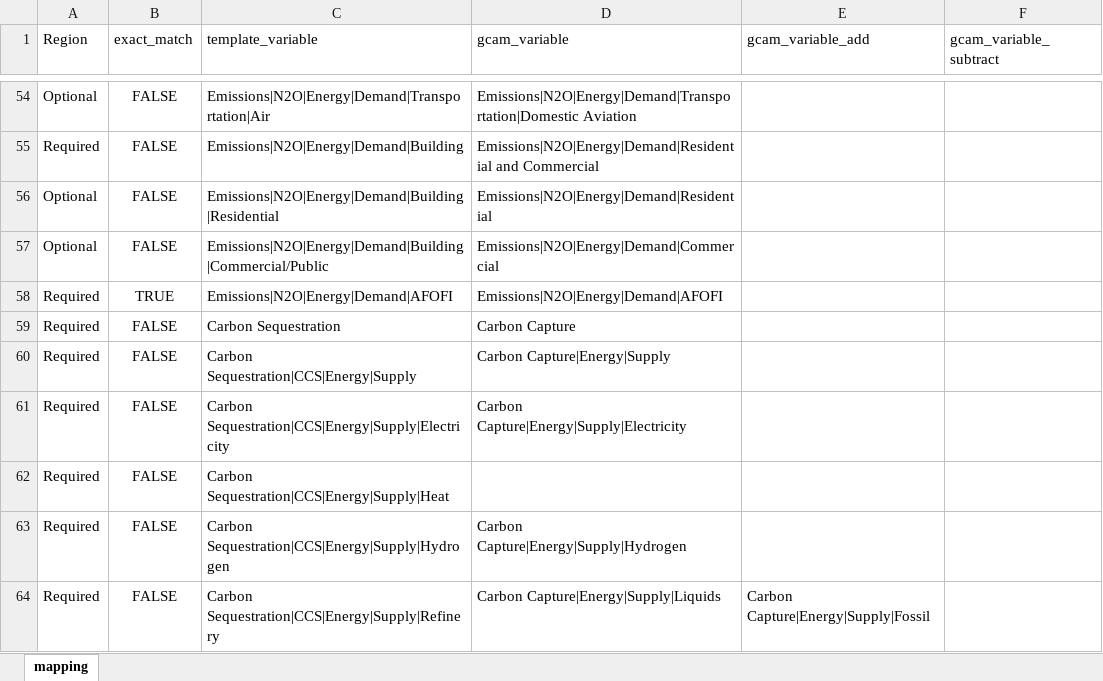
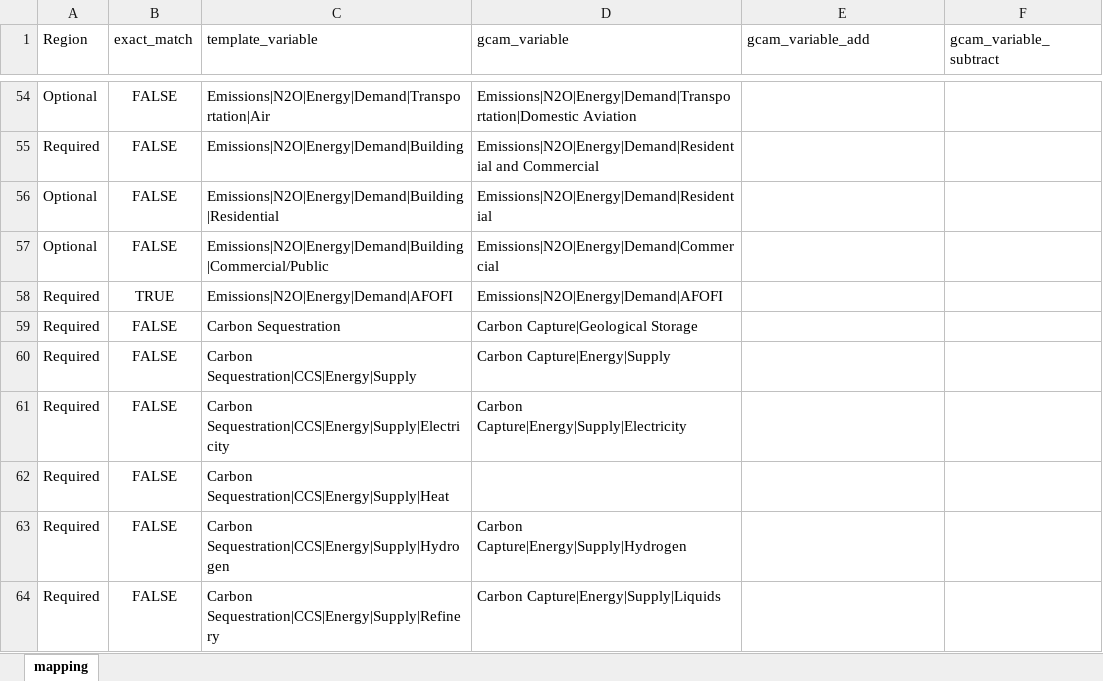
Before and after one commit to GCAM-KAIST/gcamreport-kaist, an Excel workbook: kaist/kmip/template/kmip_gcam_mapping_template.xlsx, sheet mapping, drawn as a sheet; only a part is shown, gaps mark what is left out; values as stored, in another font and other column widths than the file's, no borders; the diff covers the shown part only; the diff names each change by its address in the sheet, - before the commit and + after, or states it on an @@ line.

Commit message:
KMIP: report hybrid vehicles and CCS without feedstock carbon
Carbon Sequestration rows: gcamreport puts feedstock carbon (carbon kept in
plastics) into Carbon Capture, so KMIP Carbon Sequestration and its Chemicals
and Other Sector rows showed about 120 Mt CO2 already in 2020. New module b8
adds Carbon Capture|Geological Storage|Energy|Demand[|Industry|*] from the
CO2 sequestration query (only technologies that store CO2 underground), and
the mapping now uses these rows and Carbon Capture|Geological Storage for the
total. Cement CCS goes to Non-Metallic Minerals. The Refinery row no longer
adds Carbon Capture|Energy|Supply|Fossil (double count).

HEV rows: GCAM has no plug-in hybrids and gcamreport puts Hybrid Liquids into
Internal Combustion, so HEV was always 0. New module b7 adds |Hybrid Energy
Service rows for LDV and Truck before b4; the mapping uses them for HEV and
subtracts them from ICEV. MHDV FCEV is mapped and converted by b4.

```diff
--- a/kaist/kmip/template/kmip_gcam_mapping_template.xlsx (sheet mapping)
+++ b/kaist/kmip/template/kmip_gcam_mapping_template.xlsx (sheet mapping)
-D59 (gcam_variable): Carbon Capture
+D59 (gcam_variable): Carbon Capture|Geological Storage
-E64 (gcam_variable_add): Carbon Capture|Energy|Supply|Fossil
+E64 (gcam_variable_add): (empty)
```
Also changed, not shown: 14 edited cells elsewhere in this sheet, 6 other files.
